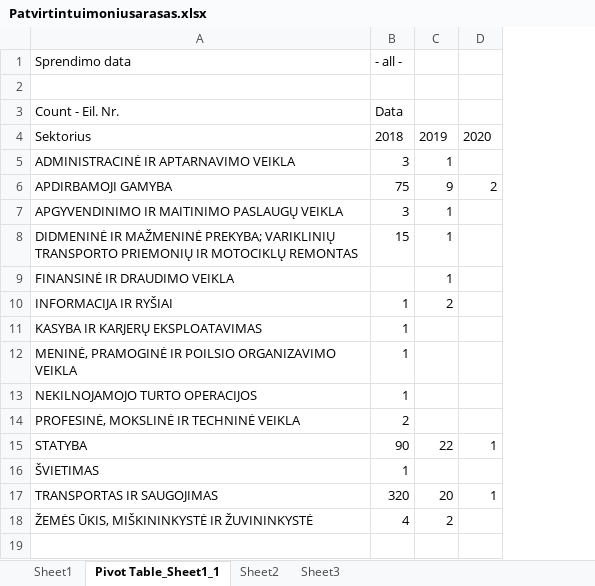
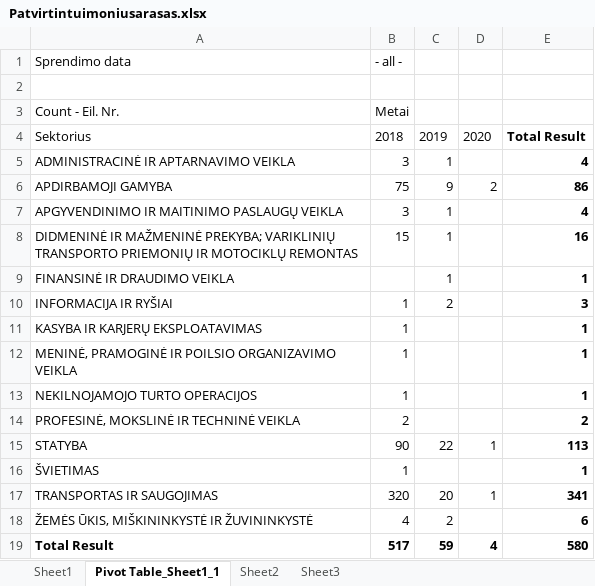
Before and after one commit to justasmundeikis/lithuanian-economy-net, an Excel workbook: _site/assets/2020/05/23/Patvirtintuimoniusarasas.xlsx, sheet Pivot Table_Sheet1_1, drawn as a sheet; values as stored, in another font and other column widths than the file's, no borders; the diff names each change by its address in the sheet, - before the commit and + after, or states it on an @@ line.

```diff
--- a/_site/assets/2020/05/23/Patvirtintuimoniusarasas.xlsx (sheet Pivot Table_Sheet1_1)
+++ b/_site/assets/2020/05/23/Patvirtintuimoniusarasas.xlsx (sheet Pivot Table_Sheet1_1)
+column E, rows 4-18: Total Result | 4 | 86 | 4 | 16 | 1 | 3 | 1 | 1 | 1 | 2 | 113 | 1 | 341 | 6
-B3: Data
+B3: Metai
+row 19: Total Result | 517 | 59 | 4 | 580
```
Also changed, not shown: assets/2020/05/23/Patvirtintuimoniusarasas.xlsx, 5 other files.
